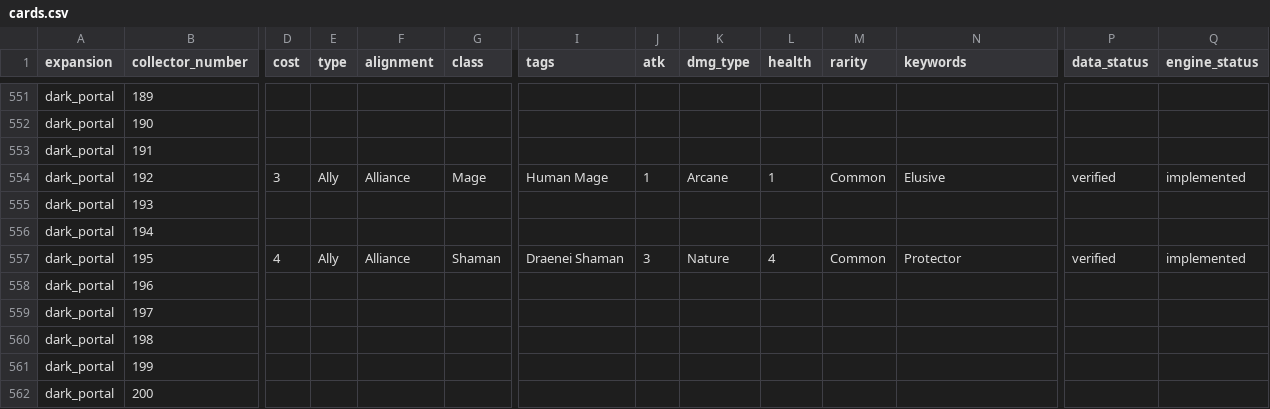
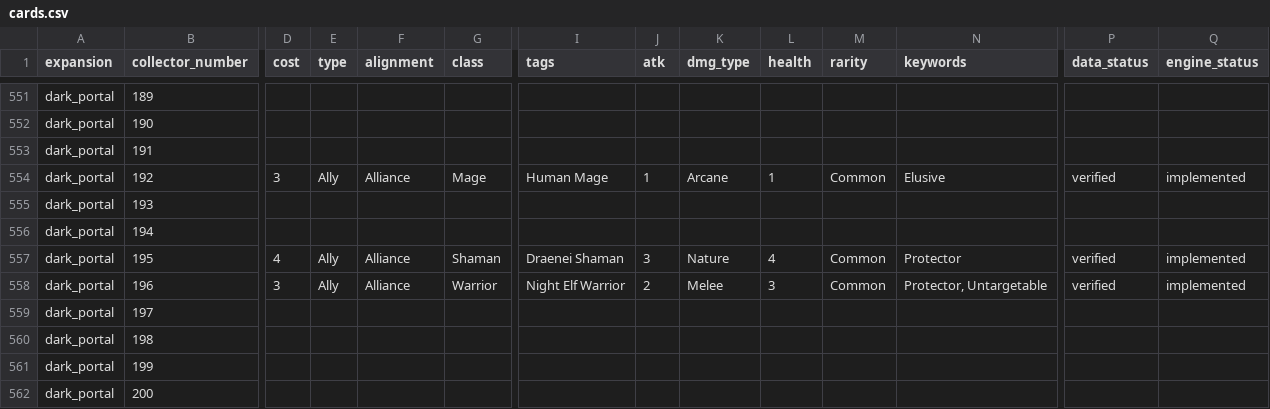
Before and after one commit to remariano138/wowtcg-godot, a CSV file: data/cards.csv, drawn as a sheet; only a part is shown, gaps mark what is left out; the diff names each change by its address in the sheet, - before the commit and + after, or states it on an @@ line.

```diff
--- a/data/cards.csv
+++ b/data/cards.csv
-D558 (cost): (empty)
+D558 (cost): 3
-E558 (type): (empty)
+E558 (type): Ally
-F558 (alignment): (empty)
+F558 (alignment): Alliance
-G558 (class): (empty)
+G558 (class): Warrior
-I558 (tags): (empty)
+I558 (tags): Night Elf Warrior
-J558 (atk): (empty)
+J558 (atk): 2
-K558 (dmg_type): (empty)
+K558 (dmg_type): Melee
-L558 (health): (empty)
+L558 (health): 3
-M558 (rarity): (empty)
+M558 (rarity): Common
-N558 (keywords): (empty)
+N558 (keywords): Protector, Untargetable
-P558 (data_status): (empty)
+P558 (data_status): verified
-Q558 (engine_status): (empty)
+Q558 (engine_status): implemented
```
Also changed, not shown: 1 other file.
